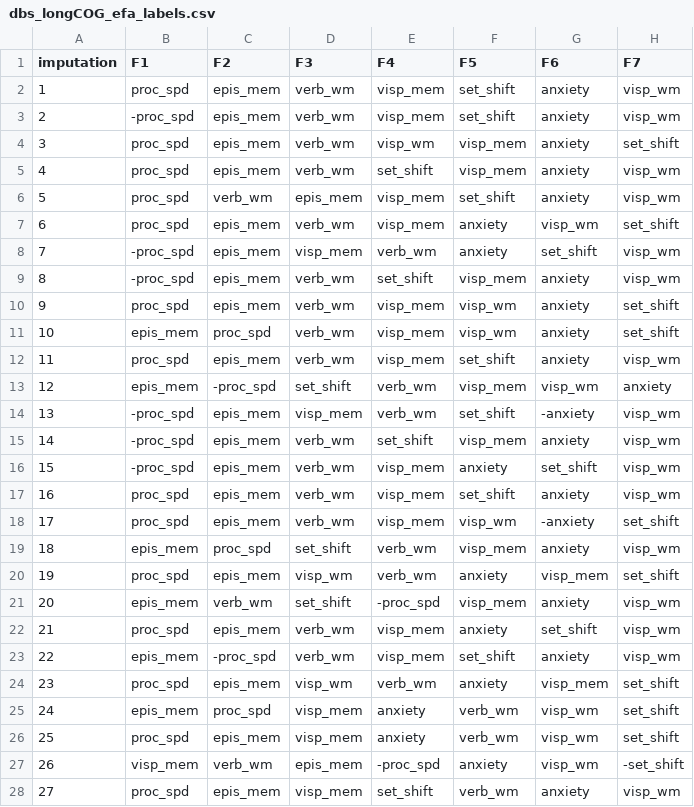
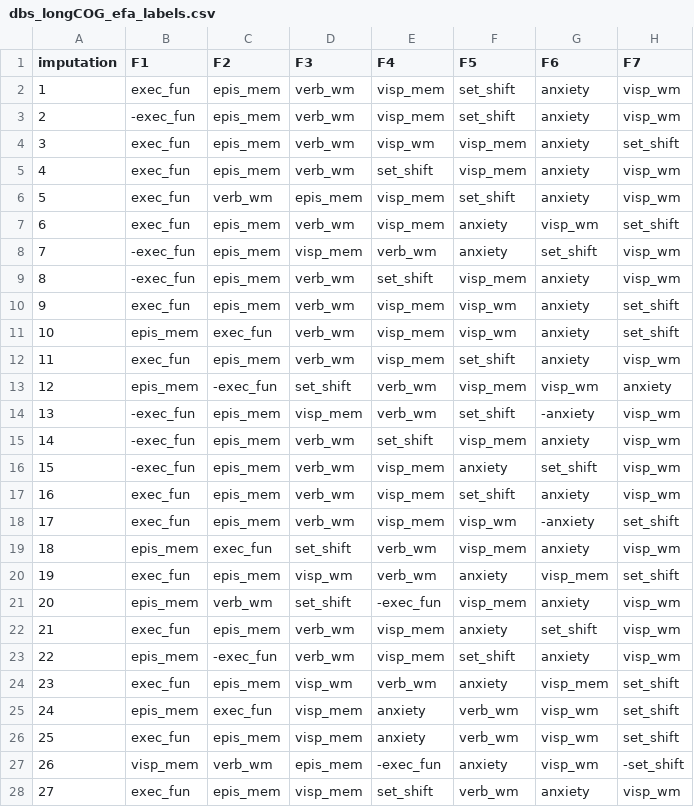
Before and after one commit to josefmana/dbs_longCOG, a CSV file: data/dbs_longCOG_efa_labels.csv, drawn as a sheet; only a part is shown; the diff covers the shown part only.

```diff
--- a/data/dbs_longCOG_efa_labels.csv
+++ b/data/dbs_longCOG_efa_labels.csv
@@ -1,28 +1,28 @@
 imputation,F1,F2,F3,F4,F5,F6,F7
-1,proc_spd,epis_mem,verb_wm,visp_mem,set_shift,anxiety,visp_wm
-2,-proc_spd,epis_mem,verb_wm,visp_mem,set_shift,anxiety,visp_wm
-3,proc_spd,epis_mem,verb_wm,visp_wm,visp_mem,anxiety,set_shift
-4,proc_spd,epis_mem,verb_wm,set_shift,visp_mem,anxiety,visp_wm
-5,proc_spd,verb_wm,epis_mem,visp_mem,set_shift,anxiety,visp_wm
-6,proc_spd,epis_mem,verb_wm,visp_mem,anxiety,visp_wm,set_shift
-7,-proc_spd,epis_mem,visp_mem,verb_wm,anxiety,set_shift,visp_wm
-8,-proc_spd,epis_mem,verb_wm,set_shift,visp_mem,anxiety,visp_wm
-9,proc_spd,epis_mem,verb_wm,visp_mem,visp_wm,anxiety,set_shift
-10,epis_mem,proc_spd,verb_wm,visp_mem,visp_wm,anxiety,set_shift
-11,proc_spd,epis_mem,verb_wm,visp_mem,set_shift,anxiety,visp_wm
-12,epis_mem,-proc_spd,set_shift,verb_wm,visp_mem,visp_wm,anxiety
-13,-proc_spd,epis_mem,visp_mem,verb_wm,set_shift,-anxiety,visp_wm
-14,-proc_spd,epis_mem,verb_wm,set_shift,visp_mem,anxiety,visp_wm
-15,-proc_spd,epis_mem,verb_wm,visp_mem,anxiety,set_shift,visp_wm
-16,proc_spd,epis_mem,verb_wm,visp_mem,set_shift,anxiety,visp_wm
-17,proc_spd,epis_mem,verb_wm,visp_mem,visp_wm,-anxiety,set_shift
-18,epis_mem,proc_spd,set_shift,verb_wm,visp_mem,anxiety,visp_wm
-19,proc_spd,epis_mem,visp_wm,verb_wm,anxiety,visp_mem,set_shift
-20,epis_mem,verb_wm,set_shift,-proc_spd,visp_mem,anxiety,visp_wm
-21,proc_spd,epis_mem,verb_wm,visp_mem,anxiety,set_shift,visp_wm
-22,epis_mem,-proc_spd,verb_wm,visp_mem,set_shift,anxiety,visp_wm
-23,proc_spd,epis_mem,visp_wm,verb_wm,anxiety,visp_mem,set_shift
-24,epis_mem,proc_spd,visp_mem,anxiety,verb_wm,visp_wm,set_shift
-25,proc_spd,epis_mem,visp_mem,anxiety,verb_wm,visp_wm,set_shift
-26,visp_mem,verb_wm,epis_mem,-proc_spd,anxiety,visp_wm,-set_shift
-27,proc_spd,epis_mem,visp_mem,set_shift,verb_wm,anxiety,visp_wm
+1,exec_fun,epis_mem,verb_wm,visp_mem,set_shift,anxiety,visp_wm
+2,-exec_fun,epis_mem,verb_wm,visp_mem,set_shift,anxiety,visp_wm
+3,exec_fun,epis_mem,verb_wm,visp_wm,visp_mem,anxiety,set_shift
+4,exec_fun,epis_mem,verb_wm,set_shift,visp_mem,anxiety,visp_wm
+5,exec_fun,verb_wm,epis_mem,visp_mem,set_shift,anxiety,visp_wm
+6,exec_fun,epis_mem,verb_wm,visp_mem,anxiety,visp_wm,set_shift
+7,-exec_fun,epis_mem,visp_mem,verb_wm,anxiety,set_shift,visp_wm
+8,-exec_fun,epis_mem,verb_wm,set_shift,visp_mem,anxiety,visp_wm
+9,exec_fun,epis_mem,verb_wm,visp_mem,visp_wm,anxiety,set_shift
+10,epis_mem,exec_fun,verb_wm,visp_mem,visp_wm,anxiety,set_shift
+11,exec_fun,epis_mem,verb_wm,visp_mem,set_shift,anxiety,visp_wm
+12,epis_mem,-exec_fun,set_shift,verb_wm,visp_mem,visp_wm,anxiety
+13,-exec_fun,epis_mem,visp_mem,verb_wm,set_shift,-anxiety,visp_wm
+14,-exec_fun,epis_mem,verb_wm,set_shift,visp_mem,anxiety,visp_wm
+15,-exec_fun,epis_mem,verb_wm,visp_mem,anxiety,set_shift,visp_wm
+16,exec_fun,epis_mem,verb_wm,visp_mem,set_shift,anxiety,visp_wm
+17,exec_fun,epis_mem,verb_wm,visp_mem,visp_wm,-anxiety,set_shift
+18,epis_mem,exec_fun,set_shift,verb_wm,visp_mem,anxiety,visp_wm
+19,exec_fun,epis_mem,visp_wm,verb_wm,anxiety,visp_mem,set_shift
+20,epis_mem,verb_wm,set_shift,-exec_fun,visp_mem,anxiety,visp_wm
+21,exec_fun,epis_mem,verb_wm,visp_mem,anxiety,set_shift,visp_wm
+22,epis_mem,-exec_fun,verb_wm,visp_mem,set_shift,anxiety,visp_wm
+23,exec_fun,epis_mem,visp_wm,verb_wm,anxiety,visp_mem,set_shift
+24,epis_mem,exec_fun,visp_mem,anxiety,verb_wm,visp_wm,set_shift
+25,exec_fun,epis_mem,visp_mem,anxiety,verb_wm,visp_wm,set_shift
+26,visp_mem,verb_wm,epis_mem,-exec_fun,anxiety,visp_wm,-set_shift
+27,exec_fun,epis_mem,visp_mem,set_shift,verb_wm,anxiety,visp_wm
```
Also changed, not shown: 73 edited cells elsewhere in this file, data/var_nms.csv, tables/Tab 2 factor loadings.csv, 28 other files.
